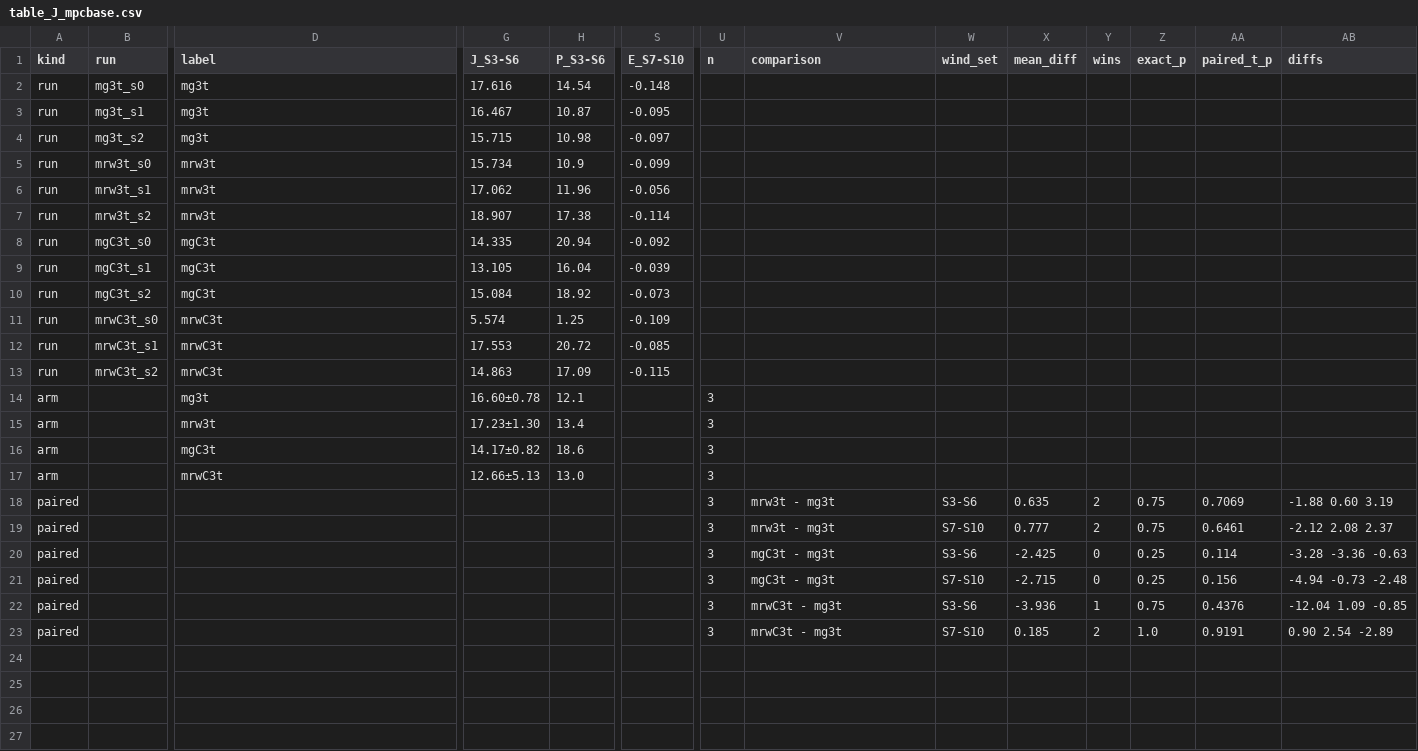
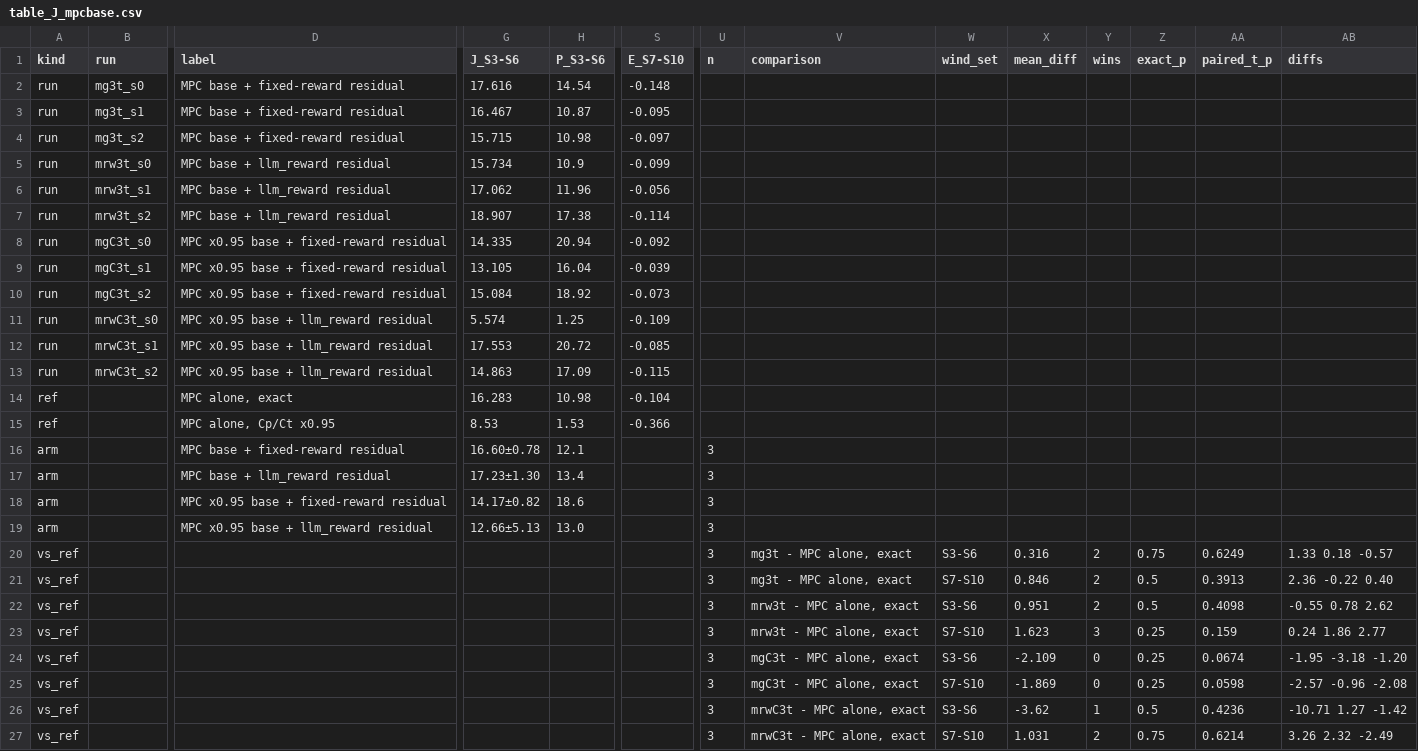
Before and after one commit to Hanny658/Region-aware-Agentic-RL-on-Wind-Turbine, a CSV file: docs/tables/table_J_mpcbase.csv, drawn as a sheet; only a part is shown, gaps mark what is left out; removed rows and columns are numbered as before the commit, all else as after; rows hold the shown columns only; the diff names each change by its address in the sheet, - before the commit and + after, or states it on an @@ line.

Commit message:
manuscript v3 agent-centred; MPC reference corrected (MPC evaluated as the base controller, not through the RL action channel: 16.3/17.2 exact, 8.5/3.6 at Cp x0.95); evaluate.py --dump_log/--base_mm_*/--base_mpc_json/--out; trajectory and training-curve figures; roadmap s18

```diff
--- a/docs/tables/table_J_mpcbase.csv
+++ b/docs/tables/table_J_mpcbase.csv
-D2:D4 (label): mg3t
+D2:D4 (label): MPC base + fixed-reward residual
-D5:D7 (label): mrw3t
+D5:D7 (label): MPC base + llm_reward residual
-D8:D10 (label): mgC3t
+D8:D10 (label): MPC x0.95 base + fixed-reward residual
-D11:D13 (label): mrwC3t
+D11:D13 (label): MPC x0.95 base + llm_reward residual
+row 14: ref |  | MPC alone, exact | 16.283 | 10.98 | -0.104
+row 15: ref |  | MPC alone, Cp/Ct x0.95 | 8.53 | 1.53 | -0.366
-D16 (label): mg3t
+D16 (label): MPC base + fixed-reward residual
-D17 (label): mrw3t
+D17 (label): MPC base + llm_reward residual
-D18 (label): mgC3t
+D18 (label): MPC x0.95 base + fixed-reward residual
-D19 (label): mrwC3t
+D19 (label): MPC x0.95 base + llm_reward residual
-A20 (kind): paired
+A20 (kind): vs_ref
-V20 (comparison): mrw3t - mg3t
+V20 (comparison): mg3t - MPC alone, exact
-X20 (mean_diff): 0.635
+X20 (mean_diff): 0.316
-AA20 (paired_t_p): 0.7069
+AA20 (paired_t_p): 0.6249
-AB20 (diffs): -1.88 0.60 3.19
+AB20 (diffs): 1.33 0.18 -0.57
-row 19: paired |  |  |  |  |  | 3 | mrw3t - mg3t | S7-S10 | 0.777 | 2 | 0.75 | 0.6461 | -2.12 2.08 2.37
+row 21: vs_ref |  |  |  |  |  | 3 | mg3t - MPC alone, exact | S7-S10 | 0.846 | 2 | 0.5 | 0.3913 | 2.36 -0.22 0.40
+row 22: vs_ref |  |  |  |  |  | 3 | mrw3t - MPC alone, exact | S3-S6 | 0.951 | 2 | 0.5 | 0.4098 | -0.55 0.78 2.62
+row 23: vs_ref |  |  |  |  |  | 3 | mrw3t - MPC alone, exact | S7-S10 | 1.623 | 3 | 0.25 | 0.159 | 0.24 1.86 2.77
-A24:A25 (kind): paired
+A24:A25 (kind): vs_ref
-V24:V25 (comparison): mgC3t - mg3t
+V24:V25 (comparison): mgC3t - MPC alone, exact
-X24 (mean_diff): -2.425
+X24 (mean_diff): -2.109
-AA24 (paired_t_p): 0.114
+AA24 (paired_t_p): 0.0674
-AB24 (diffs): -3.28 -3.36 -0.63
+AB24 (diffs): -1.95 -3.18 -1.20
-X25 (mean_diff): -2.715
+X25 (mean_diff): -1.869
-AA25 (paired_t_p): 0.156
+AA25 (paired_t_p): 0.0598
-AB25 (diffs): -4.94 -0.73 -2.48
+AB25 (diffs): -2.57 -0.96 -2.08
-row 22: paired |  |  |  |  |  | 3 | mrwC3t - mg3t | S3-S6 | -3.936 | 1 | 0.75 | 0.4376 | -12.04 1.09 -0.85
-row 23: paired |  |  |  |  |  | 3 | mrwC3t - mg3t | S7-S10 | 0.185 | 2 | 1.0 | 0.9191 | 0.90 2.54 -2.89
+row 26: vs_ref |  |  |  |  |  | 3 | mrwC3t - MPC alone, exact | S3-S6 | -3.62 | 1 | 0.5 | 0.4236 | -10.71 1.27 -1.42
+row 27: vs_ref |  |  |  |  |  | 3 | mrwC3t - MPC alone, exact | S7-S10 | 1.031 | 2 | 0.75 | 0.6214 | 3.26 2.32 -2.49
```
Also changed, not shown: 20 other files.
